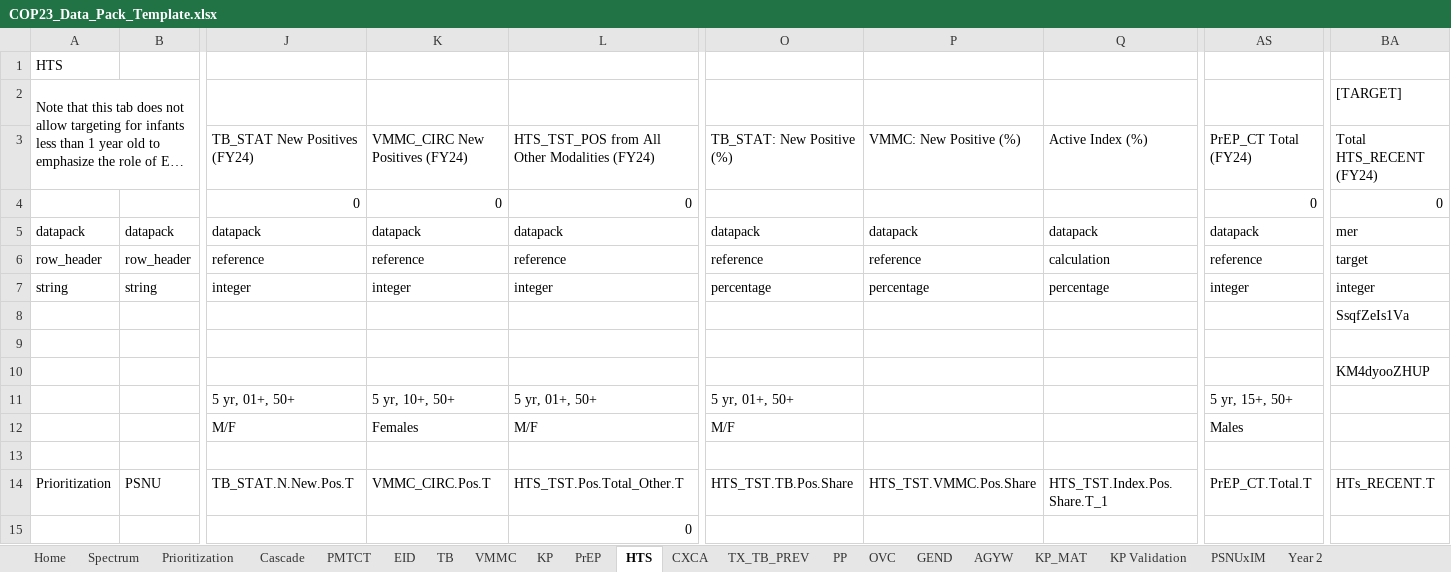
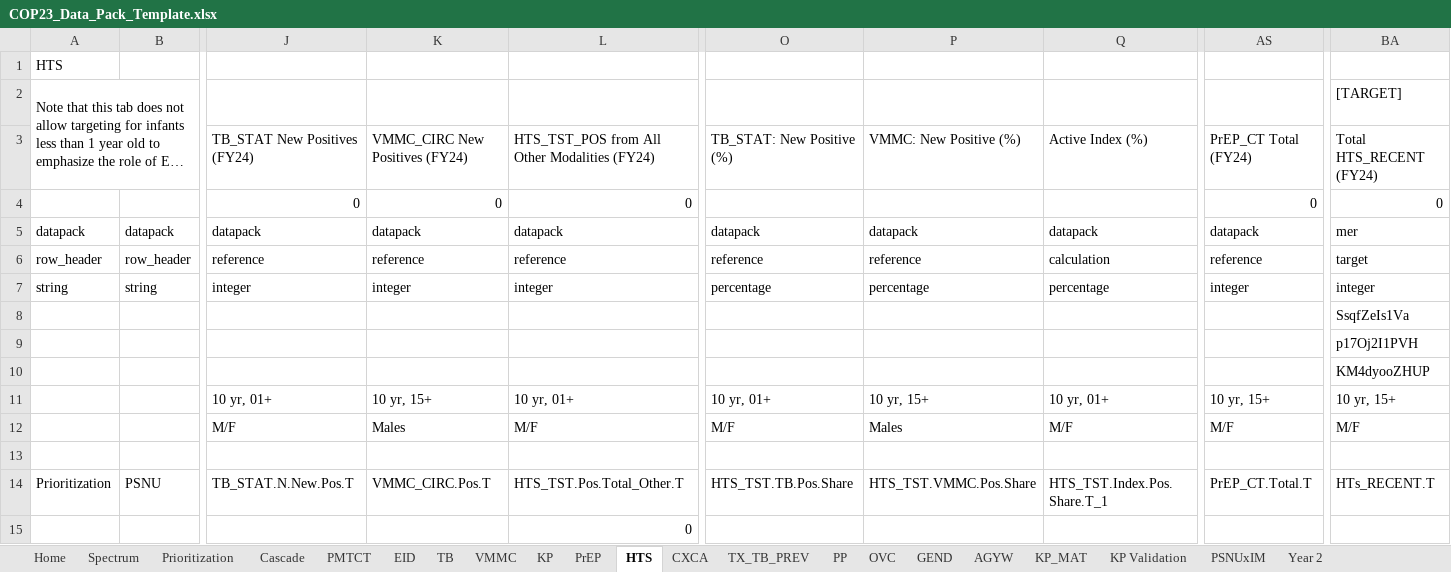
Before and after one commit to pepfar-datim/datapackr, an Excel workbook: inst/extdata/COP23_Data_Pack_Template.xlsx, sheet HTS, drawn as a sheet; only a part is shown, gaps mark what is left out; long unchanged cells end in …; values as stored, in another font and other column widths than the file's, no cell formats; conditional formats not drawn; removed rows and columns are numbered as before the commit, all else as after; rows hold the shown columns only; the diff names each change by its address in the sheet, - before the commit and + after, or states it on an @@ line.

```diff
--- a/inst/extdata/COP23_Data_Pack_Template.xlsx (sheet HTS)
+++ b/inst/extdata/COP23_Data_Pack_Template.xlsx (sheet HTS)
-row 9: (empty)
+row 9:  |  |  |  |  |  |  |  |  | p17Oj2I1PVH
-row 11:  |  | 5 yr, 01+, 50+ | 5 yr, 10+, 50+ | 5 yr, 01+, 50+ | 5 yr, 01+, 50+ |  |  | 5 yr, 15+, 50+
+row 11:  |  | 10 yr, 01+ | 10 yr, 15+ | 10 yr, 01+ | 10 yr, 01+ | 10 yr, 15+ | 10 yr, 01+ | 10 yr, 15+ | 10 yr, 15+
-K12: Females
+K12: Males
-P12: (empty)
+P12: Males
-Q12: (empty)
+Q12: M/F
-AS12: Males
+AS12: M/F
-BA12: (empty)
+BA12: M/F
```
Also changed, not shown: sheet Cascade, sheet PMTCT, sheet VMMC, sheet TB, sheet PrEP, sheet KP, 9 more sheets, cell formats.
